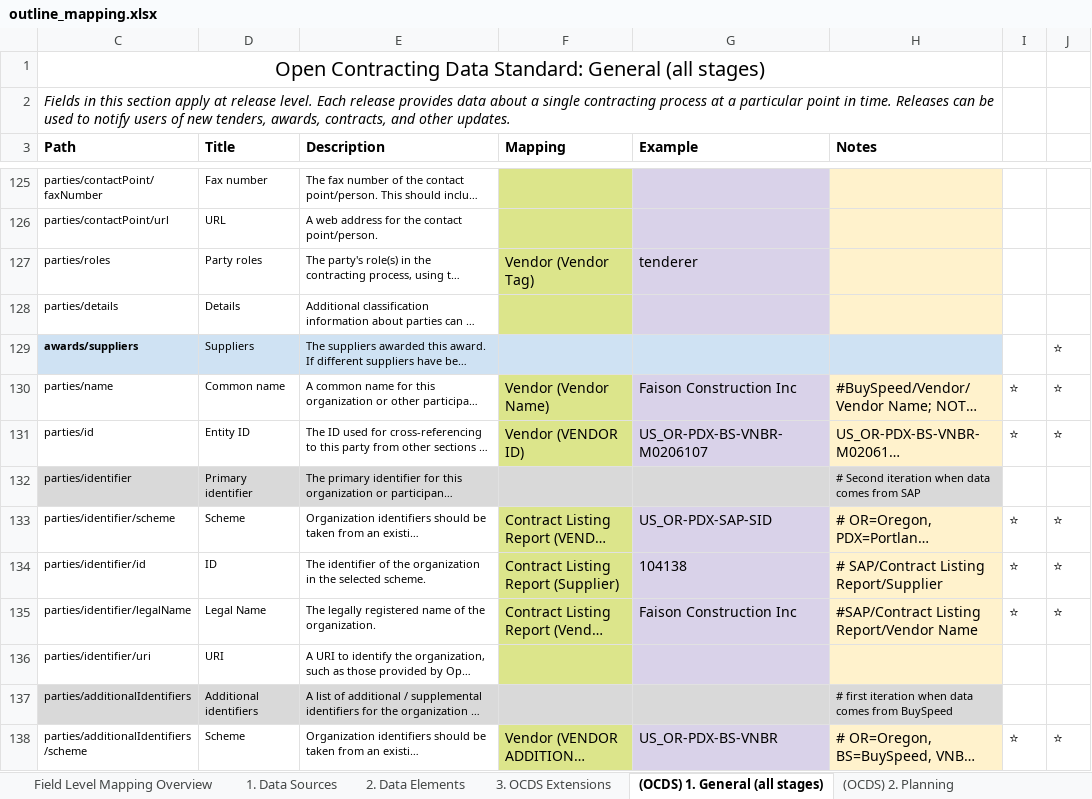
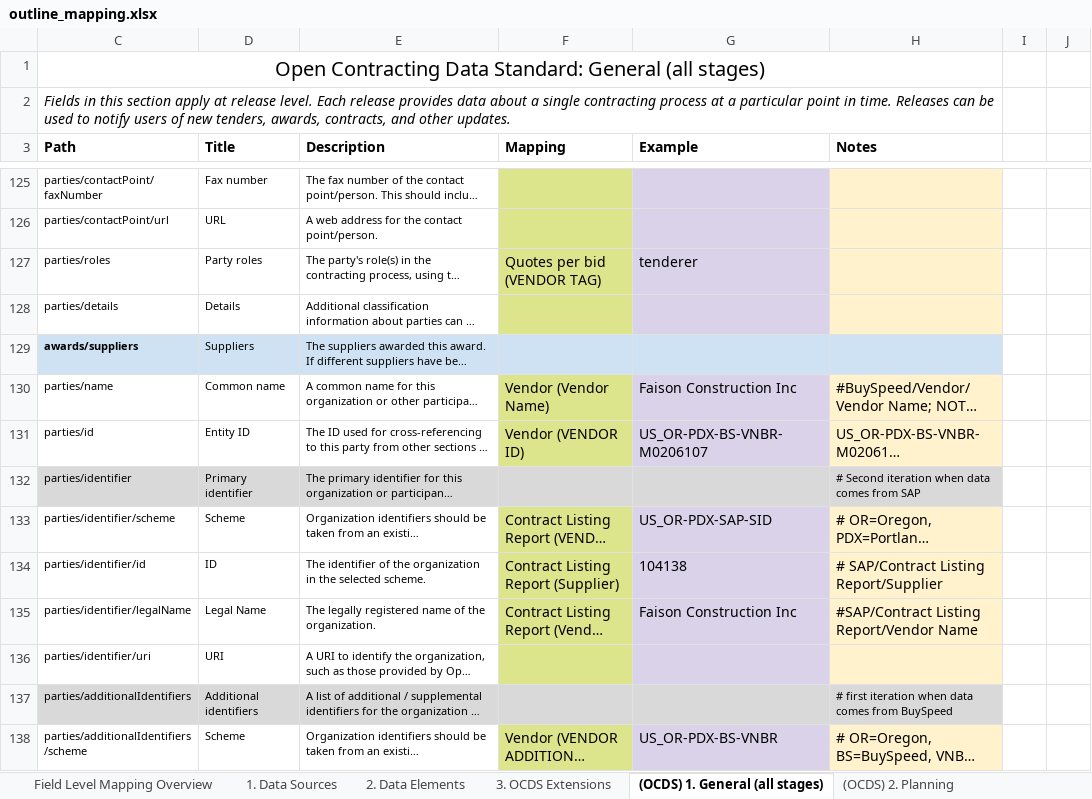
Before and after one commit to open-contracting/nightingale, an Excel workbook: outline_mapping.xlsx, sheet (OCDS) 1. General (all stages), drawn as a sheet; only a part is shown, gaps mark what is left out; long unchanged cells end in …; values as stored, in another font and other column widths than the file's, no borders; charts and pictures not drawn; the diff covers the shown part only; the diff names each change by its address in the sheet, - before the commit and + after, or states it on an @@ line.

Commit message:
updated mapping process

```diff
--- a/outline_mapping.xlsx (sheet (OCDS) 1. General (all stages))
+++ b/outline_mapping.xlsx (sheet (OCDS) 1. General (all stages))
-F127 (Mapping): Vendor (Vendor Tag)
+F127 (Mapping): Quotes per bid (VENDOR TAG)
-J129:J131: ⭐
+J129:J131: (empty)
-I130:I131: ⭐
+I130:I131: (empty)
-I133:I135: ⭐
+I133:I135: (empty)
-J133:J135: ⭐
+J133:J135: (empty)
-I138: ⭐
+I138: (empty)
-J138: ⭐
+J138: (empty)
```
Also changed, not shown: 10 added rows, 126 edited cells and cell formats elsewhere in this sheet, sheet 2. Data Elements, sheet (OCDS) 5. Contract, sheet (OCDS) 6. Implementation, sheet (OCDS) 3. Tender, sheet (OCDS) 4. Award, sheet 3. OCDS Extensions, formulas that keep their value, hidden cells, direct_mapping.xlsx, limited_mapping.xlsx, 7 other files.
